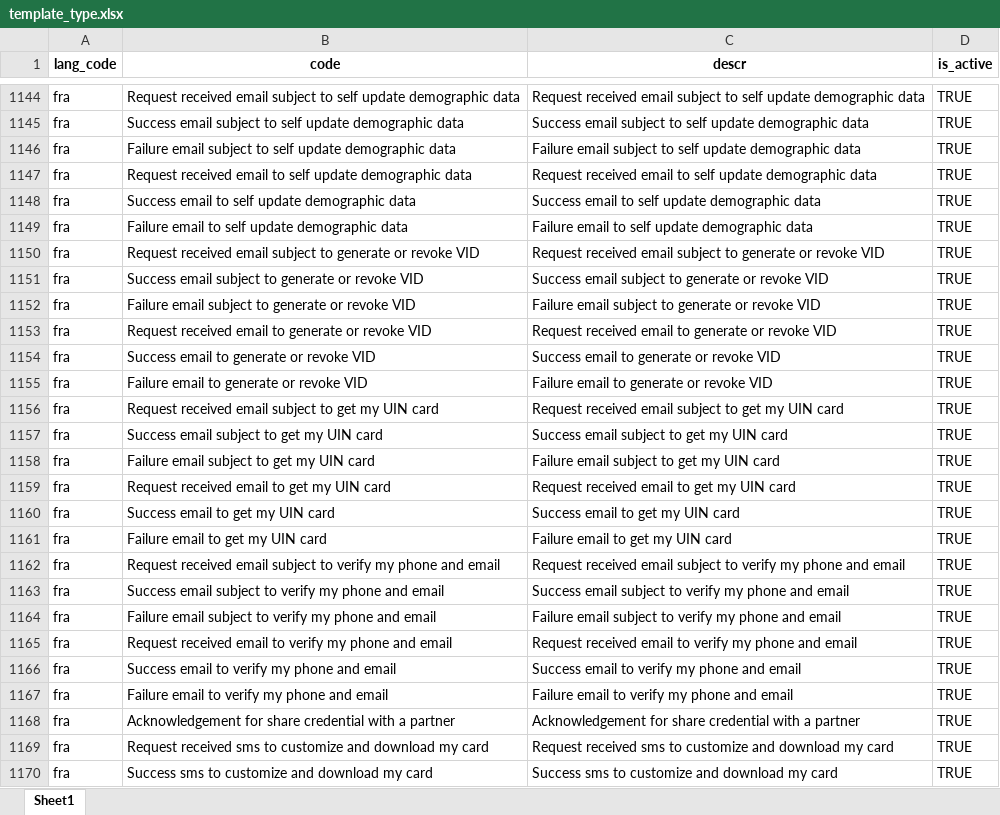
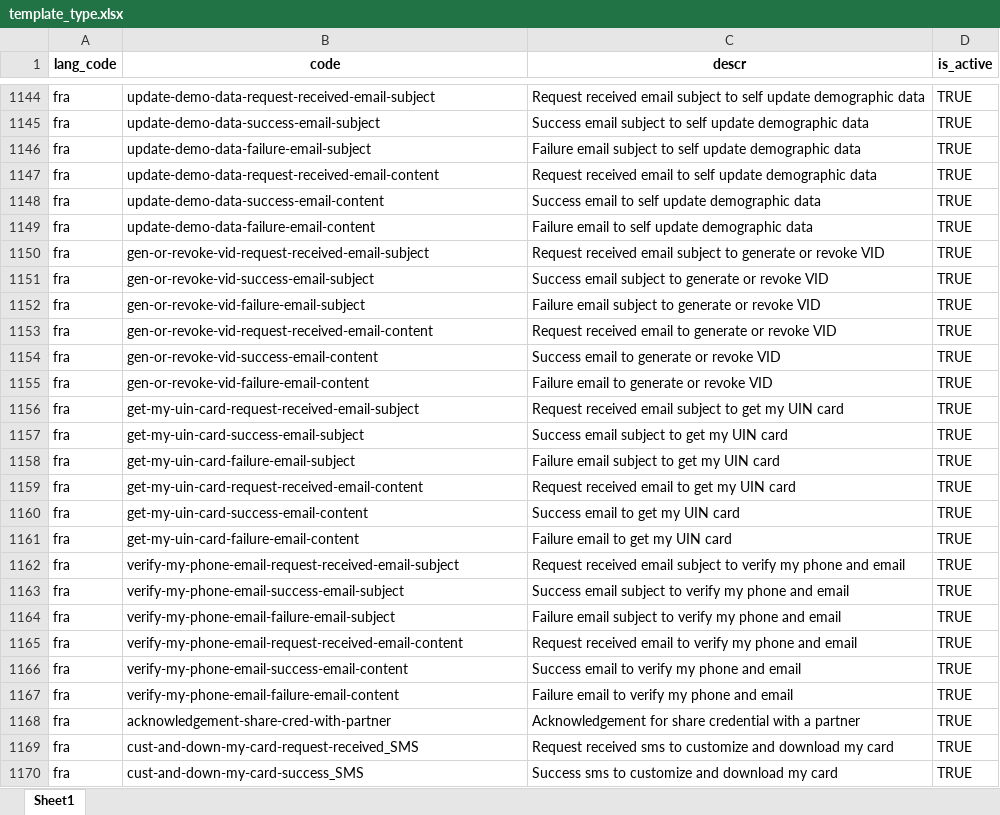
Before and after one commit to mosip/mosip-data, an Excel workbook: mosip_master/xlsx/template_type.xlsx, sheet Sheet1, drawn as a sheet; only a part is shown, gaps mark what is left out; values as stored, in another font and other column widths than the file's, no borders; the diff covers the shown part only; the diff names each change by its address in the sheet, - before the commit and + after, or states it on an @@ line.

```diff
--- a/mosip_master/xlsx/template_type.xlsx (sheet Sheet1)
+++ b/mosip_master/xlsx/template_type.xlsx (sheet Sheet1)
-B1144 (code): Request received email subject to self update demographic data
+B1144 (code): update-demo-data-request-received-email-subject
-B1145 (code): Success email subject to self update demographic data
+B1145 (code): update-demo-data-success-email-subject
-B1146 (code): Failure email subject to self update demographic data
+B1146 (code): update-demo-data-failure-email-subject
-B1147 (code): Request received email to self update demographic data
+B1147 (code): update-demo-data-request-received-email-content
-B1148 (code): Success email to self update demographic data
+B1148 (code): update-demo-data-success-email-content
-B1149 (code): Failure email to self update demographic data
+B1149 (code): update-demo-data-failure-email-content
-B1150 (code): Request received email subject to generate or revoke VID
+B1150 (code): gen-or-revoke-vid-request-received-email-subject
-B1151 (code): Success email subject to generate or revoke VID
+B1151 (code): gen-or-revoke-vid-success-email-subject
-B1152 (code): Failure email subject to generate or revoke VID
+B1152 (code): gen-or-revoke-vid-failure-email-subject
-B1153 (code): Request received email to generate or revoke VID
+B1153 (code): gen-or-revoke-vid-request-received-email-content
-B1154 (code): Success email to generate or revoke VID
+B1154 (code): gen-or-revoke-vid-success-email-content
-B1155 (code): Failure email to generate or revoke VID
+B1155 (code): gen-or-revoke-vid-failure-email-content
-B1156 (code): Request received email subject to get my UIN card
+B1156 (code): get-my-uin-card-request-received-email-subject
-B1157 (code): Success email subject to get my UIN card
+B1157 (code): get-my-uin-card-success-email-subject
-B1158 (code): Failure email subject to get my UIN card
+B1158 (code): get-my-uin-card-failure-email-subject
-B1159 (code): Request received email to get my UIN card
+B1159 (code): get-my-uin-card-request-received-email-content
-B1160 (code): Success email to get my UIN card
+B1160 (code): get-my-uin-card-success-email-content
-B1161 (code): Failure email to get my UIN card
+B1161 (code): get-my-uin-card-failure-email-content
-B1162 (code): Request received email subject to verify my phone and email
+B1162 (code): verify-my-phone-email-request-received-email-subject
-B1163 (code): Success email subject to verify my phone and email
+B1163 (code): verify-my-phone-email-success-email-subject
-B1164 (code): Failure email subject to verify my phone and email
+B1164 (code): verify-my-phone-email-failure-email-subject
-B1165 (code): Request received email to verify my phone and email
+B1165 (code): verify-my-phone-email-request-received-email-content
-B1166 (code): Success email to verify my phone and email
+B1166 (code): verify-my-phone-email-success-email-content
-B1167 (code): Failure email to verify my phone and email
+B1167 (code): verify-my-phone-email-failure-email-content
-B1168 (code): Acknowledgement for share credential with a partner
+B1168 (code): acknowledgement-share-cred-with-partner
-B1169 (code): Request received sms to customize and download my card
+B1169 (code): cust-and-down-my-card-request-received_SMS
-B1170 (code): Success sms to customize and download my card
+B1170 (code): cust-and-down-my-card-success_SMS
```
Also changed, not shown: 1083 edited cells and cell formats elsewhere in this sheet.
